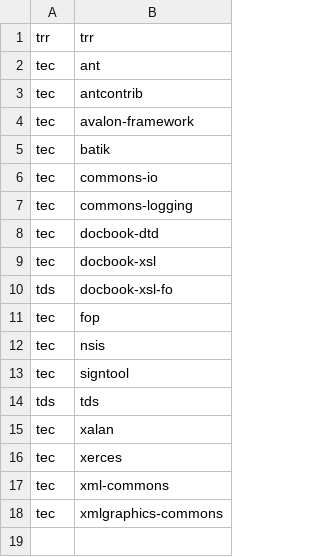
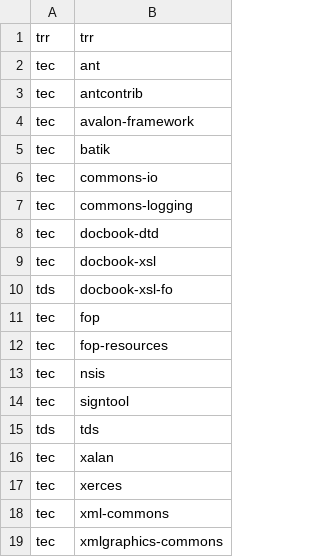
Before and after one commit to Shoobx/jXPDL, a CSV file: txm/components/ComponentIncludes.csv, drawn as a sheet.

```diff
--- a/txm/components/ComponentIncludes.csv
+++ b/txm/components/ComponentIncludes.csv
@@ -11,2 +11,3 @@ tds,docbook-xsl-fo
 tec,fop
+tec,fop-resources
 tec,nsis
```
Also changed, not shown: txm/licenses/txm-includes.csv, txm/licenses/txm-patches.csv, 44 other files.
